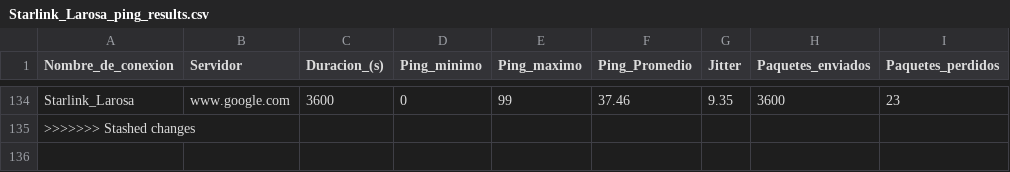
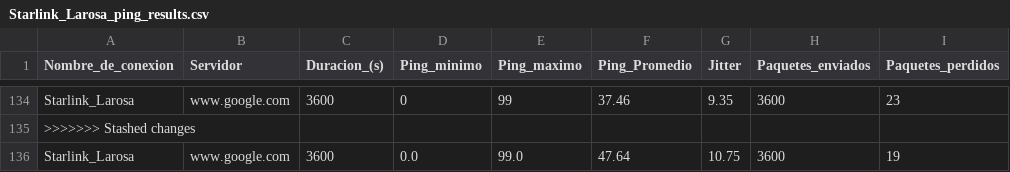
Before and after one commit to Radagast433/DowntimeRegister, a CSV file: Results/Starlink_Larosa_ping_results.csv, drawn as a sheet; only a part is shown, gaps mark what is left out; the diff names each change by its address in the sheet, - before the commit and + after, or states it on an @@ line.

```diff
--- a/Results/Starlink_Larosa_ping_results.csv
+++ b/Results/Starlink_Larosa_ping_results.csv
+row 136: Starlink_Larosa | www.google.com | 3600 | 0.0 | 99.0 | 47.64 | 10.75 | 3600 | 19
```
Also changed, not shown: Data/Starlink_Larosa_speedtest_data.csv, Program/test_program.csv, 1 other file.
